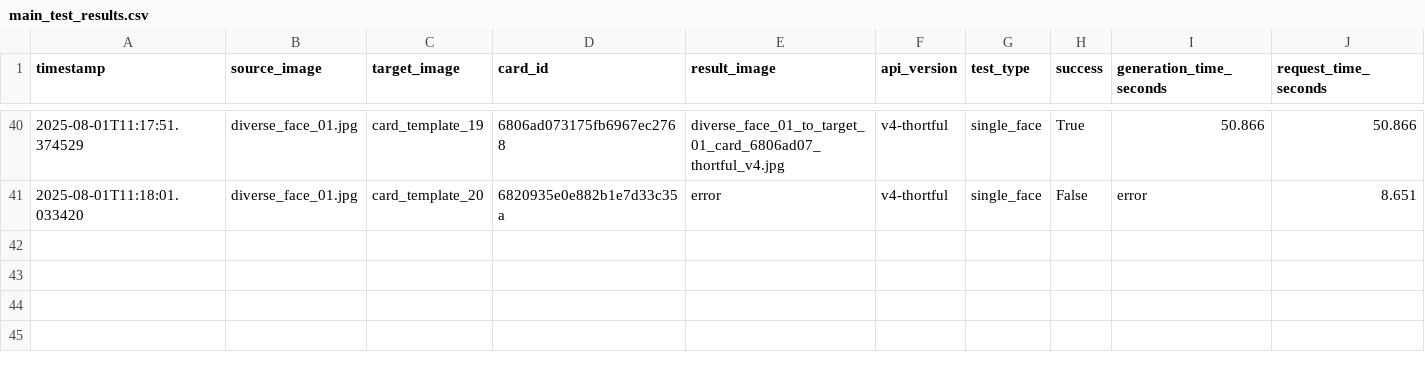
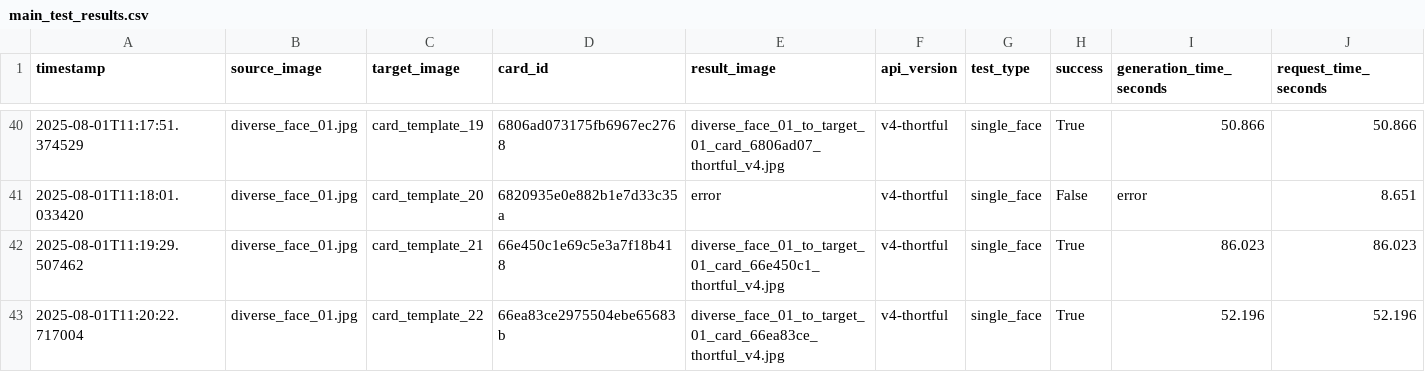
Before and after one commit to lukejeffthortful/face-swap-tester, a CSV file: thortful-v4-single-face/logs/main_test_results.csv, drawn as a sheet; only a part is shown, gaps mark what is left out; rows hold the shown columns only; the diff names each change by its address in the sheet, - before the commit and + after, or states it on an @@ line.

```diff
--- a/thortful-v4-single-face/logs/main_test_results.csv
+++ b/thortful-v4-single-face/logs/main_test_results.csv
+row 42: 2025-08-01T11:19:29.507462 | diverse_face_01.jpg | card_template_21 | 66e450c1e69c5e3a7f18b418 | diverse_face_01_to_target_01_card_66e450c1_thortful_v4.jpg | v4-thortful | single_face | True | 86.023 | 86.023
+row 43: 2025-08-01T11:20:22.717004 | diverse_face_01.jpg | card_template_22 | 66ea83ce2975504ebe65683b | diverse_face_01_to_target_01_card_66ea83ce_thortful_v4.jpg | v4-thortful | single_face | True | 52.196 | 52.196
```
Also changed, not shown: 2 other files.
